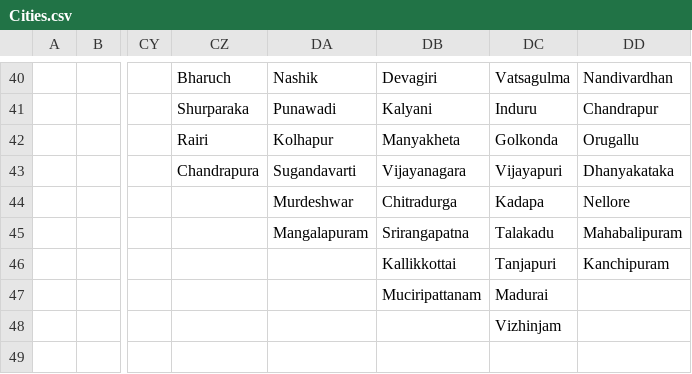
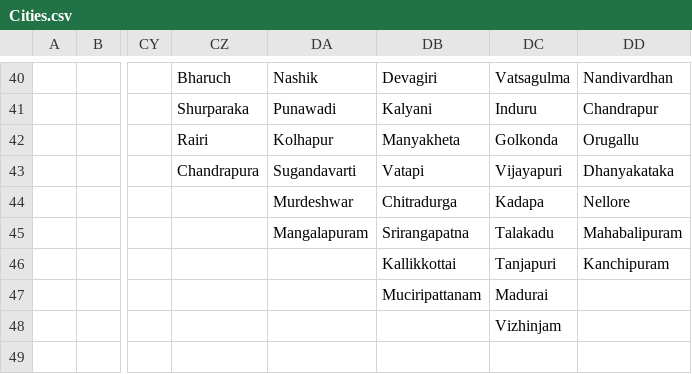
Before and after one commit to dguenms/Dawn-of-Civilization, a CSV file: Assets/Maps/Cities.csv, drawn as a sheet; only a part is shown, gaps mark what is left out; the diff names each change by its address in the sheet, - before the commit and + after, or states it on an @@ line.

Commit message:
Add Vatapi city name

```diff
--- a/Assets/Maps/Cities.csv
+++ b/Assets/Maps/Cities.csv
-DB43: Vijayanagara
+DB43: Vatapi
```
Also changed, not shown: 3 other files.
